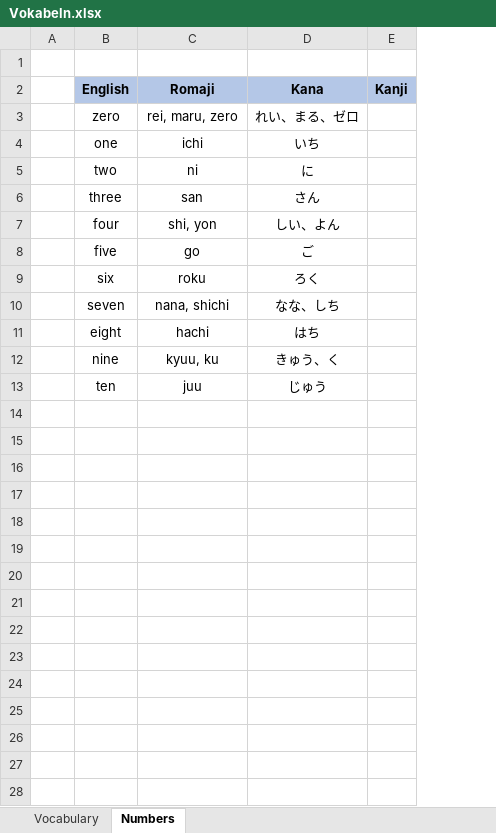
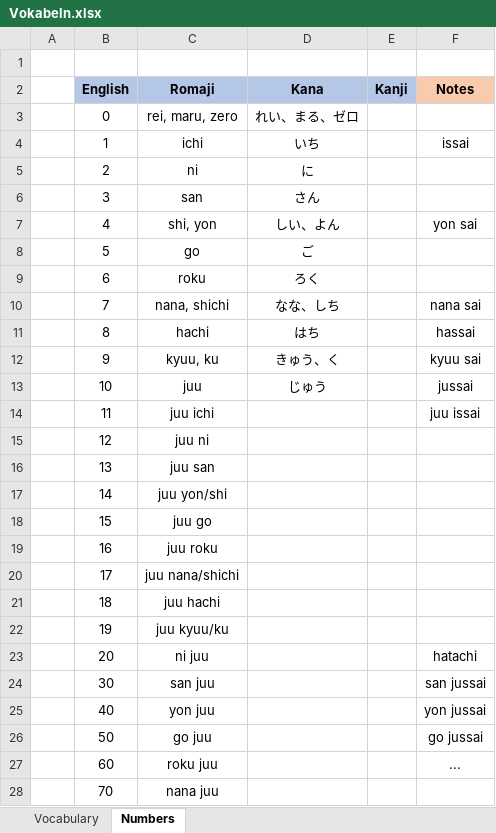
Before and after one commit to TheLegendOfLonk/Japanese, an Excel workbook: Vokabeln.xlsx, sheet Numbers, drawn as a sheet; only a part is shown; values as stored, in another font and other column widths than the file's, no borders; the diff covers the shown part only; the diff names each change by its address in the sheet, - before the commit and + after, or states it on an @@ line.

Commit message:
24.03.2021

```diff
--- a/Vokabeln.xlsx (sheet Numbers)
+++ b/Vokabeln.xlsx (sheet Numbers)
+column F (Notes), rows 4-13: issai |  |  | yon sai |  |  | nana sai | hassai | kyuu sai | jussai
-B3 (English): zero
+B3 (English): 0
-B4 (English): one
+B4 (English): 1
-B5 (English): two
+B5 (English): 2
-B6 (English): three
+B6 (English): 3
-B7 (English): four
+B7 (English): 4
-B8 (English): five
+B8 (English): 5
-B9 (English): six
+B9 (English): 6
-B10 (English): seven
+B10 (English): 7
-B11 (English): eight
+B11 (English): 8
-B12 (English): nine
+B12 (English): 9
-B13 (English): ten
+B13 (English): 10
+row 14:  | 11 | juu ichi |  |  | juu issai
+row 15:  | 12 | juu ni
+row 16:  | 13 | juu san
+row 17:  | 14 | juu yon/shi
+row 18:  | 15 | juu go
+row 19:  | 16 | juu roku
+row 20:  | 17 | juu nana/shichi
+row 21:  | 18 | juu hachi
+row 22:  | 19 | juu kyuu/ku
+row 23:  | 20 | ni juu |  |  | hatachi
+row 24:  | 30 | san juu |  |  | san jussai
+row 25:  | 40 | yon juu |  |  | yon jussai
+row 26:  | 50 | go juu |  |  | go jussai
+row 27:  | 60 | roku juu |  |  | ...
+row 28:  | 70 | nana juu
```
Also changed, not shown: 3 added rows elsewhere in this sheet, sheet Vocabulary.
